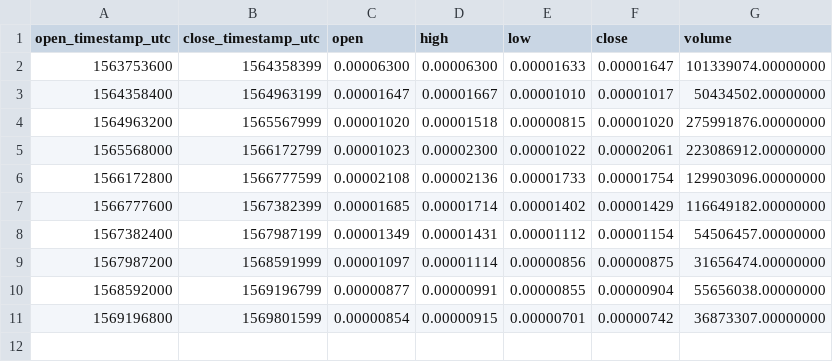
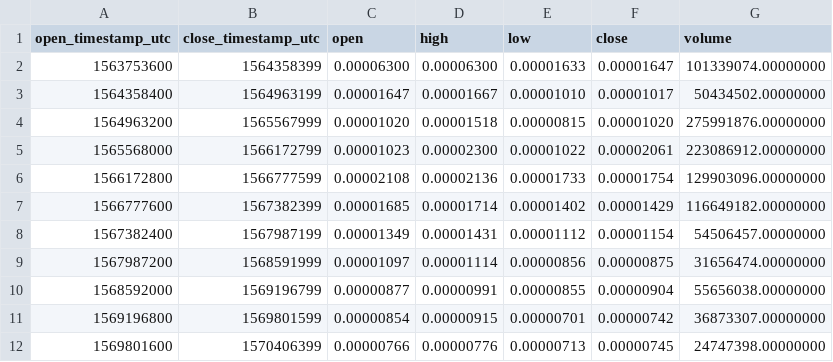
Before and after one commit to cryptobigbro/binance-DUSKBTC, a CSV file: binance-DUSKBTC-1w.csv, drawn as a sheet.

```diff
--- a/binance-DUSKBTC-1w.csv
+++ b/binance-DUSKBTC-1w.csv
@@ -11 +11,2 @@ open_timestamp_utc,close_timestamp_utc,open,high,low,close,volume
 1569196800,1569801599,0.00000854,0.00000915,0.00000701,0.00000742,36873307.00000000
+1569801600,1570406399,0.00000766,0.00000776,0.00000713,0.00000745,24747398.00000000
```
Also changed, not shown: binance-DUSKBTC-1d.csv, binance-DUSKBTC-1h.csv.
